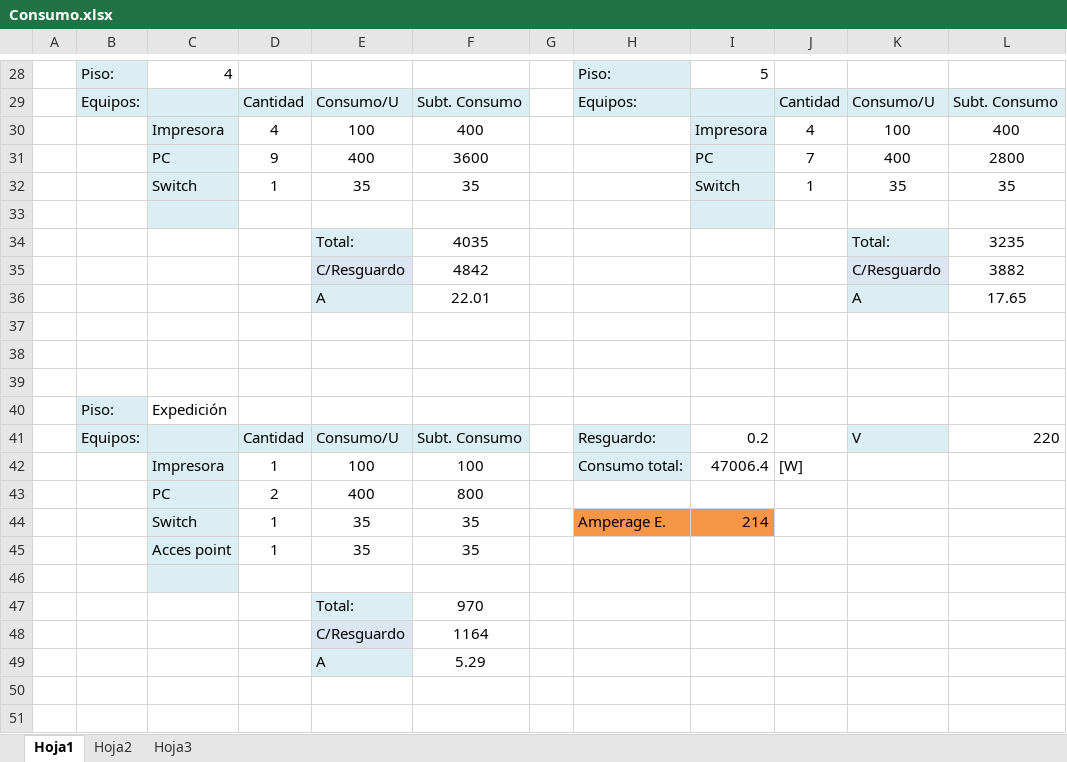
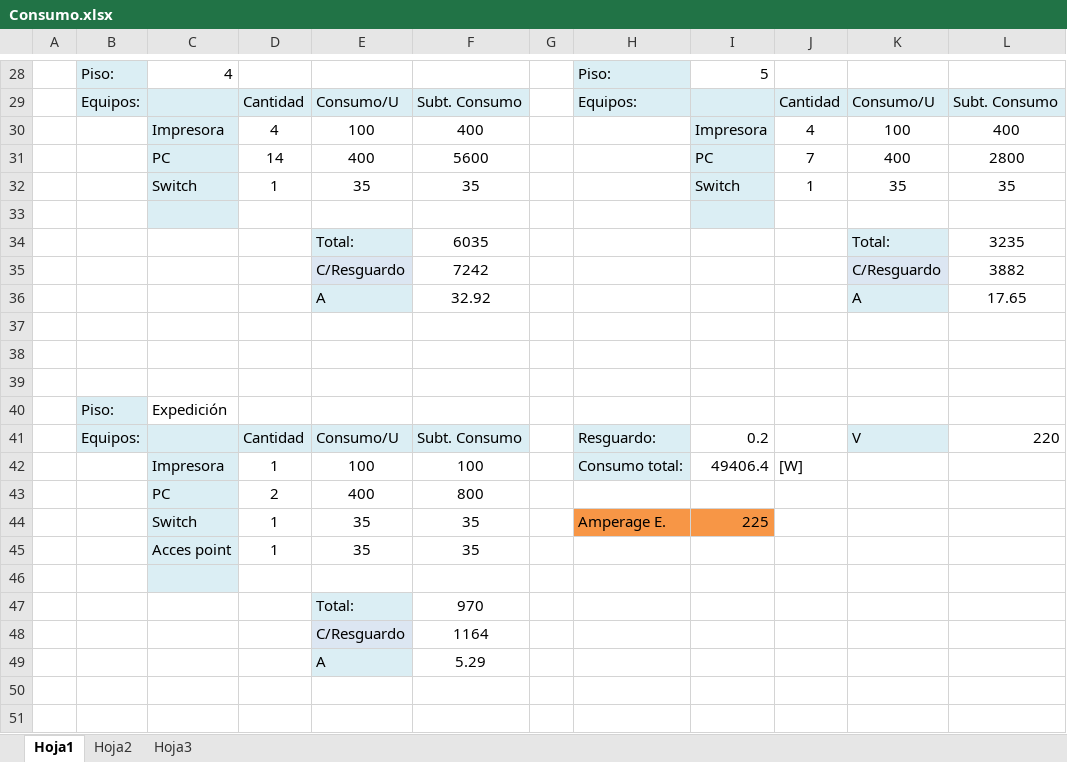
Before and after one commit to gabrielgag89/adm-recursos-2012, an Excel workbook: CABLEADO ESTRUCTURADO/Consumo.xlsx, sheet Hoja1, drawn as a sheet; only a part is shown, gaps mark what is left out; values as stored, in another font and other column widths than the file's, no borders; the diff names each change by its address in the sheet, - before the commit and + after, or states it on an @@ line.

Commit message:
Actualizo el presupuesto y consumo.

```diff
--- a/CABLEADO ESTRUCTURADO/Consumo.xlsx (sheet Hoja1)
+++ b/CABLEADO ESTRUCTURADO/Consumo.xlsx (sheet Hoja1)
-D31: 9
+D31: 14
-F31: 3600
+F31: 5600
-F34: 4035
+F34: 6035
-F35: 4842
+F35: 7242
-F36: 22.01
+F36: 32.92
-I42: 47006.4
+I42: 49406.4
-I44: 214
+I44: 225
```
Also changed, not shown: CABLEADO ESTRUCTURADO/PRESUPUESTO.xlsx.
